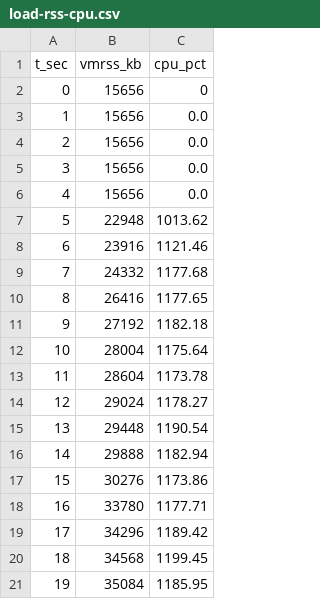
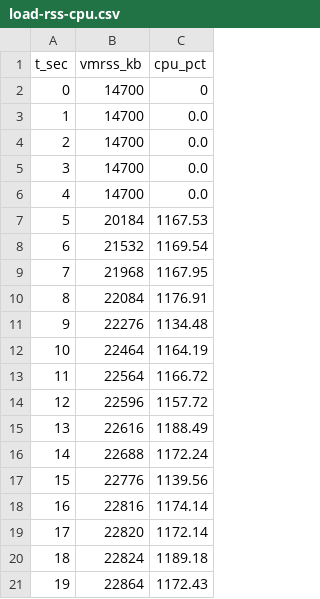
Before and after one commit to ds-labs-org/ds-identity-hub-rs, a CSV file: bench/results/rust/load-rss-cpu.csv, drawn as a sheet; only a part is shown; the diff covers the shown part only.

```diff
--- a/bench/results/rust/load-rss-cpu.csv
+++ b/bench/results/rust/load-rss-cpu.csv
@@ -1,21 +1,21 @@
 t_sec,vmrss_kb,cpu_pct
-0,15656,0
-1,15656,0.0
-2,15656,0.0
-3,15656,0.0
-4,15656,0.0
-5,22948,1013.62
-6,23916,1121.46
-7,24332,1177.68
-8,26416,1177.65
-9,27192,1182.18
-10,28004,1175.64
-11,28604,1173.78
-12,29024,1178.27
-13,29448,1190.54
-14,29888,1182.94
-15,30276,1173.86
-16,33780,1177.71
-17,34296,1189.42
-18,34568,1199.45
-19,35084,1185.95
+0,14700,0
+1,14700,0.0
+2,14700,0.0
+3,14700,0.0
+4,14700,0.0
+5,20184,1167.53
+6,21532,1169.54
+7,21968,1167.95
+8,22084,1176.91
+9,22276,1134.48
+10,22464,1164.19
+11,22564,1166.72
+12,22596,1157.72
+13,22616,1188.49
+14,22688,1172.24
+15,22776,1139.56
+16,22816,1174.14
+17,22820,1172.14
+18,22824,1189.18
+19,22864,1172.43
```
Also changed, not shown: 44 edited cells elsewhere in this file, bench/results/edc/load-rss-cpu.csv, 17 other files.
